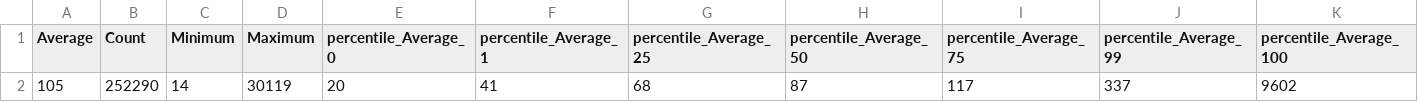
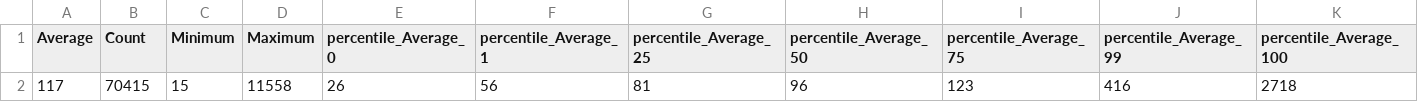
Before and after one commit to future-internet-lab/rl-for-serverless, a CSV file: percentile.csv, drawn as a sheet.

```diff
--- a/percentile.csv
+++ b/percentile.csv
@@ -1,2 +1,2 @@
 Average,Count,Minimum,Maximum,percentile_Average_0,percentile_Average_1,percentile_Average_25,percentile_Average_50,percentile_Average_75,percentile_Average_99,percentile_Average_100
-105,252290,14,30119,20,41,68,87,117,337,9602
+117,70415,15,11558,26,56,81,96,123,416,2718
```
Also changed, not shown: 3 other files.
